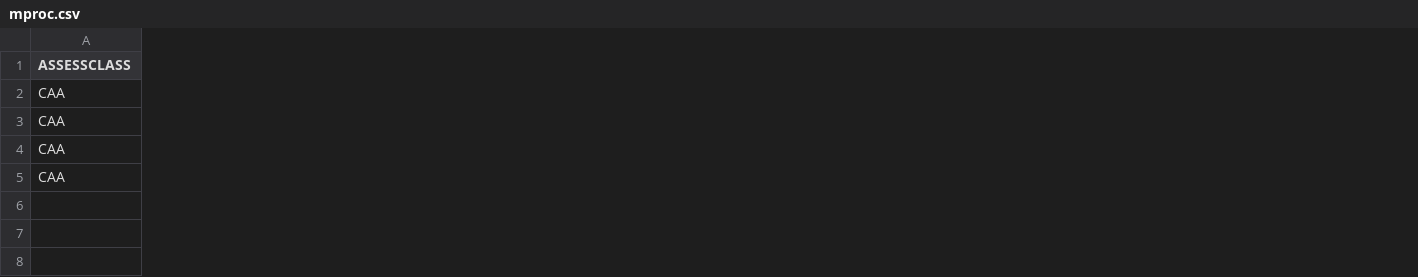
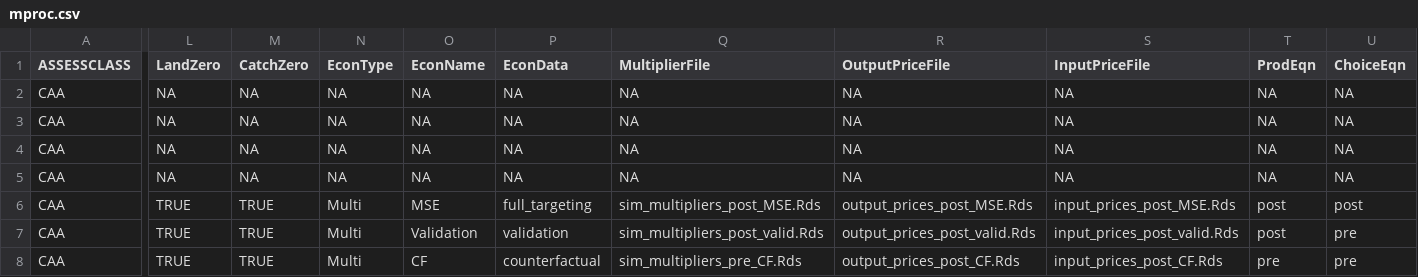
Before and after one commit to lkerr/groundfish-MSE, a CSV file: modelParameters/mproc.csv, drawn as a sheet; only a part is shown, gaps mark what is left out; rows hold the shown columns only; the diff names each change by its address in the sheet, - before the commit and + after, or states it on an @@ line.

Commit message:
update mproc.csv for extra econ things.

```diff
--- a/modelParameters/mproc.csv
+++ b/modelParameters/mproc.csv
+column L (LandZero), rows 2-5: all NA
+column M (CatchZero), rows 2-5: all NA
+column N (EconType), rows 2-5: all NA
+column O (EconName), rows 2-5: all NA
+column P (EconData), rows 2-5: all NA
+column Q (MultiplierFile), rows 2-5: all NA
+column R (OutputPriceFile), rows 2-5: all NA
+column S (InputPriceFile), rows 2-5: all NA
+column T (ProdEqn), rows 2-5: all NA
+column U (ChoiceEqn), rows 2-5: all NA
+row 6: CAA | TRUE | TRUE | Multi | MSE | full_targeting | sim_multipliers_post_MSE.Rds | output_prices_post_MSE.Rds | input_prices_post_MSE.Rds | post | post
+row 7: CAA | TRUE | TRUE | Multi | Validation | validation | sim_multipliers_post_valid.Rds | output_prices_post_valid.Rds | input_prices_post_valid.Rds | post | pre
+row 8: CAA | TRUE | TRUE | Multi | CF | counterfactual | sim_multipliers_pre_CF.Rds | output_prices_post_CF.Rds | input_prices_post_CF.Rds | pre | pre
```
